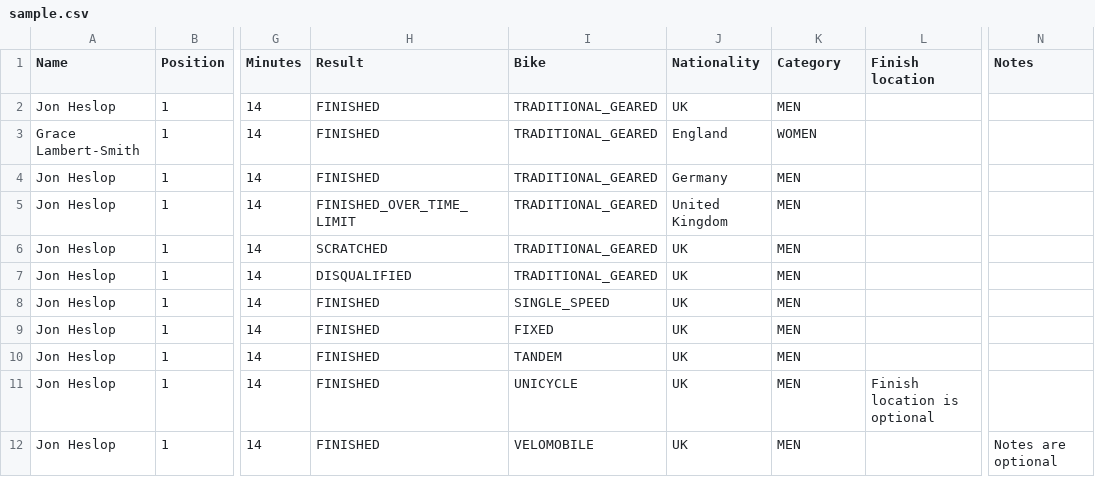
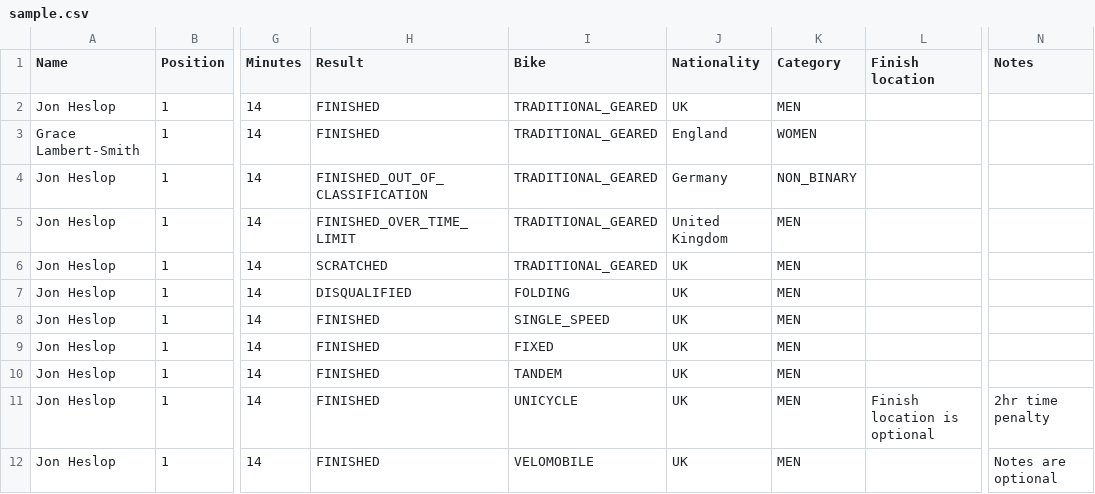
Before and after one commit to lamary/dotwatcher-upload, a CSV file: public/sample.csv, drawn as a sheet; only a part is shown, gaps mark what is left out; the diff names each change by its address in the sheet, - before the commit and + after, or states it on an @@ line.

Commit message:
update sample csv

```diff
--- a/public/sample.csv
+++ b/public/sample.csv
-H4 (Result): FINISHED
+H4 (Result): FINISHED_OUT_OF_CLASSIFICATION
-K4 (Category): MEN
+K4 (Category): NON_BINARY
-I7 (Bike): TRADITIONAL_GEARED
+I7 (Bike): FOLDING
-N11 (Notes): (empty)
+N11 (Notes): 2hr time penalty
```
